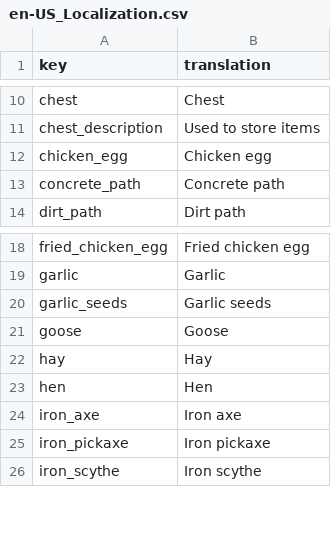
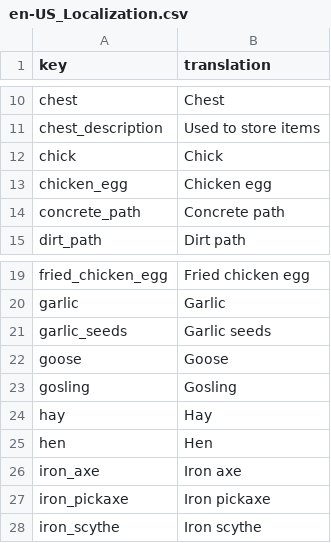
Before and after one commit to TheRickMountain/Ay-Bulak, a CSV file: palmesneo_village/palmesneo_village/Content/Localization/en-US_Localization.csv, drawn as a sheet; only a part is shown, gaps mark what is left out; the diff names each change by its address in the sheet, - before the commit and + after, or states it on an @@ line.

```diff
--- a/palmesneo_village/palmesneo_village/Content/Localization/en-US_Localization.csv
+++ b/palmesneo_village/palmesneo_village/Content/Localization/en-US_Localization.csv
+row 12: chick | Chick
+row 23: gosling | Gosling
```
Also changed, not shown: palmesneo_village/palmesneo_village/Content/Localization/ky-KY_Localization.csv, palmesneo_village/palmesneo_village/Content/Localization/ru-RU_Localization.csv, 27 other files.
